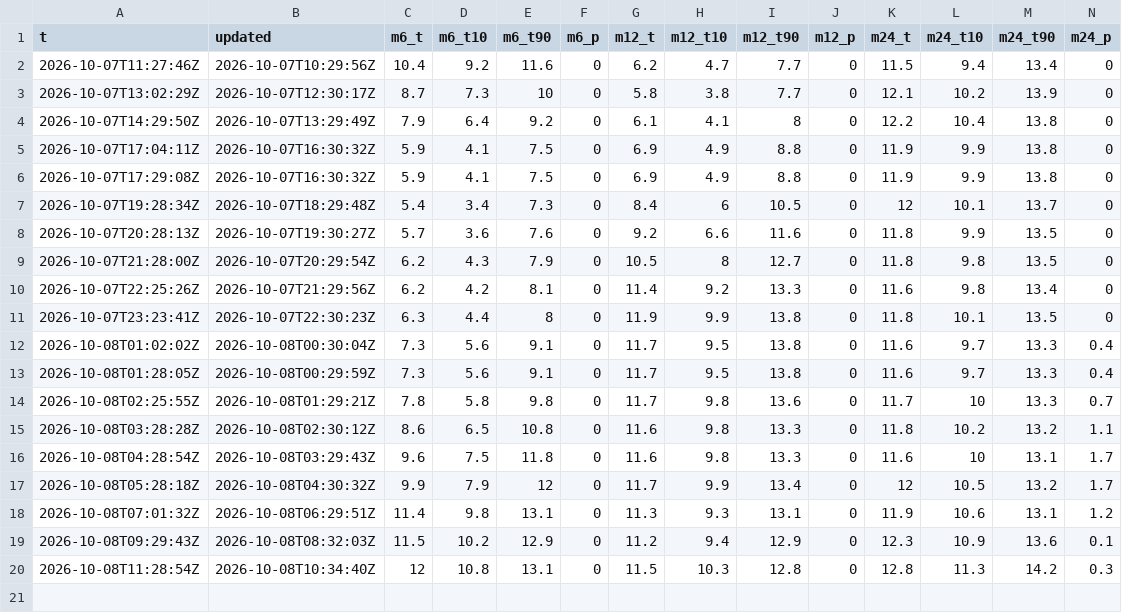
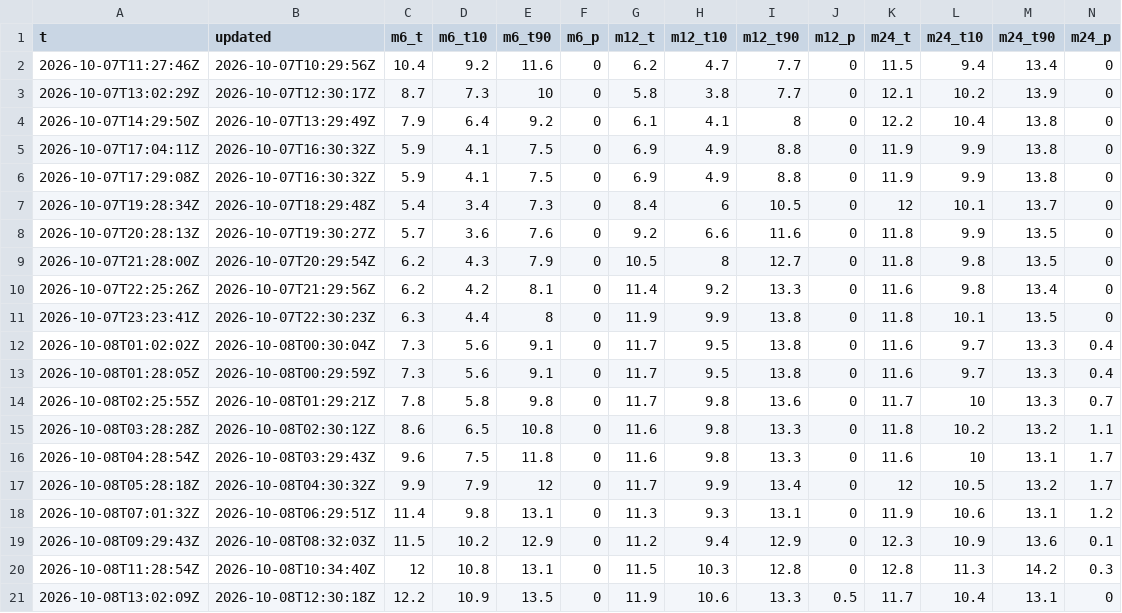
Before and after one commit to Sambbor/Vantaakeli, a CSV file: data/met-2026-10.csv, drawn as a sheet.

```diff
--- a/data/met-2026-10.csv
+++ b/data/met-2026-10.csv
@@ -20 +20,2 @@ t,updated,m6_t,m6_t10,m6_t90,m6_p,m12_t,m12_t10,m12_t90,m12_p,m24_t,m24_t10,m24_
 2026-10-08T11:28:54Z,2026-10-08T10:34:40Z,12,10.8,13.1,0,11.5,10.3,12.8,0,12.8,11.3,14.2,0.3
+2026-10-08T13:02:09Z,2026-10-08T12:30:18Z,12.2,10.9,13.5,0,11.9,10.6,13.3,0.5,11.7,10.4,13.1,0
```
Also changed, not shown: data/models-2026-10.csv, data/obs-2026-10.csv, 4 other files.
